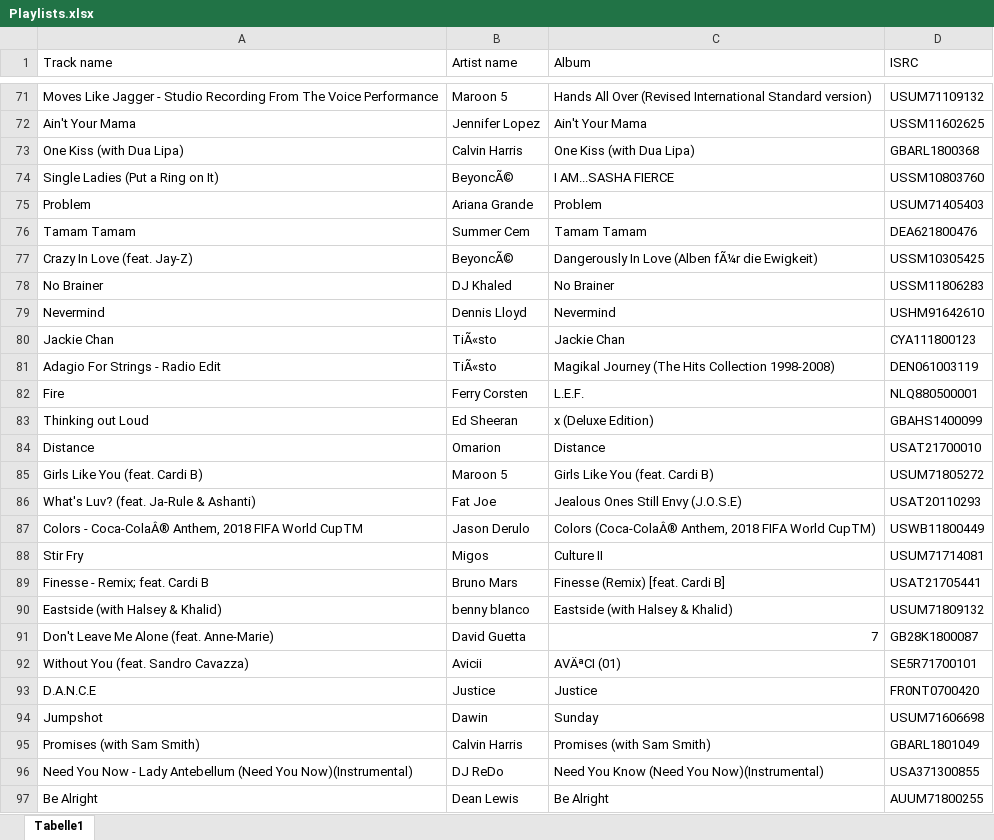
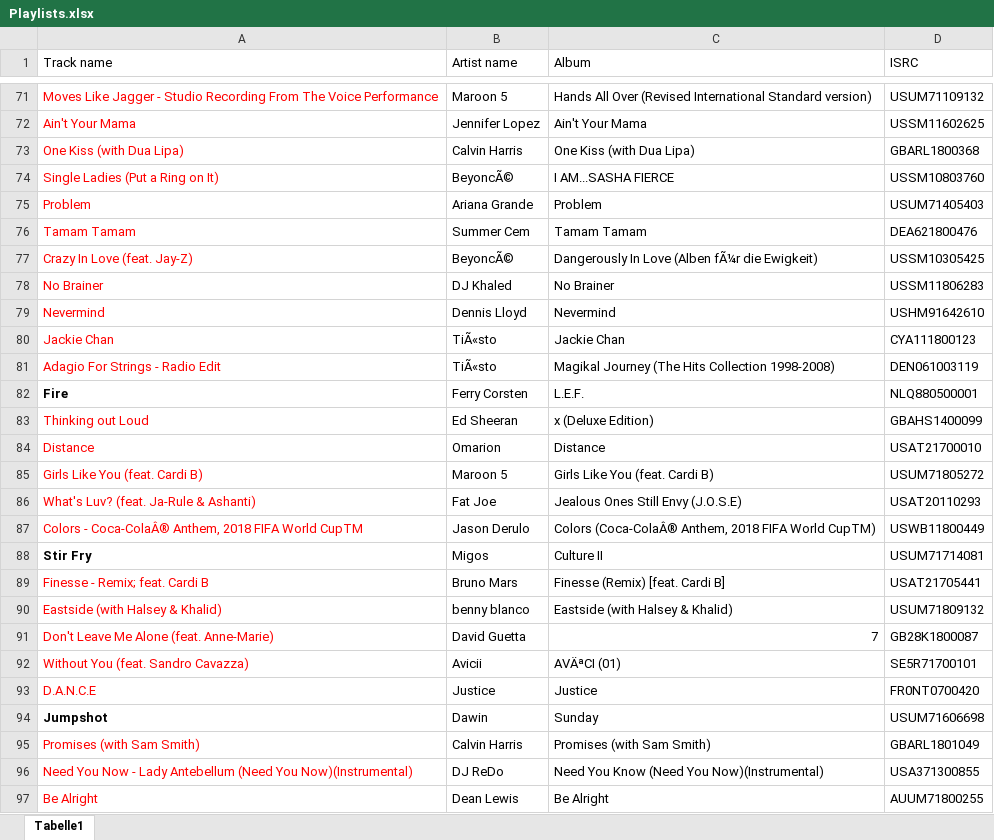
Before and after one commit to atebben/ShareAT, an Excel workbook: Live_Projects/DJ/Events/01_Active/20190511_Hochzeit0_DanielLisaMarie_Nottuln/Playlists.xlsx, sheet Tabelle1, drawn as a sheet; only a part is shown, gaps mark what is left out; values as stored, in another font and other column widths than the file's, no borders; the diff covers the shown part only; the diff names each change by its address in the sheet, - before the commit and + after, or states it on an @@ line.

```diff
--- a/Live_Projects/DJ/Events/01_Active/20190511_Hochzeit0_DanielLisaMarie_Nottuln/Playlists.xlsx (sheet Tabelle1)
+++ b/Live_Projects/DJ/Events/01_Active/20190511_Hochzeit0_DanielLisaMarie_Nottuln/Playlists.xlsx (sheet Tabelle1)
-A71:A81 text colour: black
+A71:A81 text colour: #FF0000
-A82 bold: off
+A82 bold: on
-A83:A87 text colour: black
+A83:A87 text colour: #FF0000
-A88 bold: off
+A88 bold: on
-A89:A93 text colour: black
+A89:A93 text colour: #FF0000
-A94 bold: off
+A94 bold: on
-A95:A97 text colour: black
+A95:A97 text colour: #FF0000
```
Also changed, not shown: cell formats elsewhere in this sheet.
